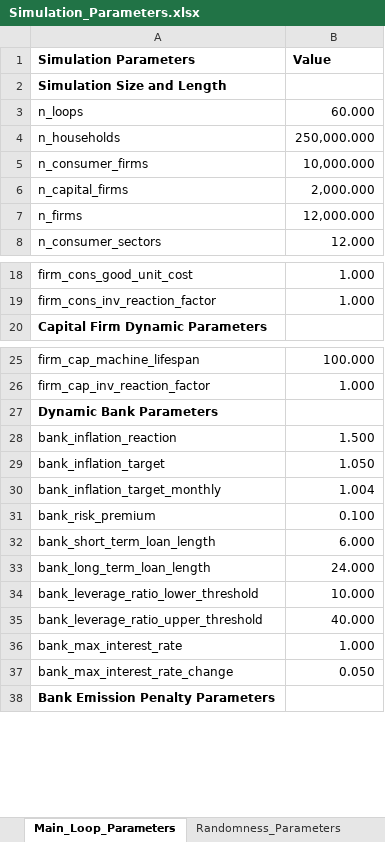
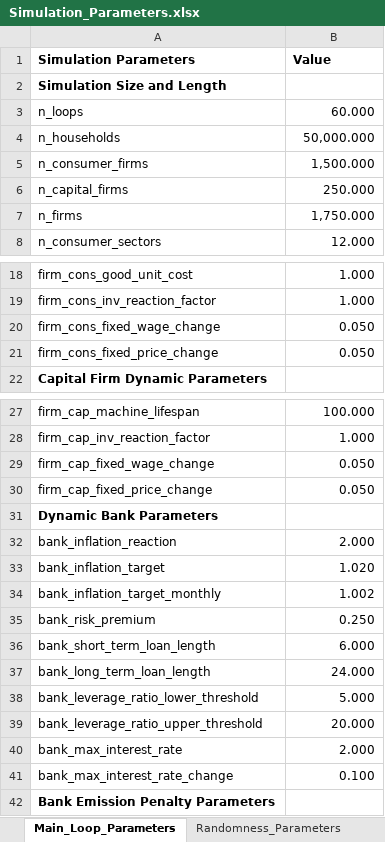
Before and after one commit to feyzijan/Vulcan, an Excel workbook: InitializationData/Simulation_Parameters.xlsx, sheet Main_Loop_Parameters, drawn as a sheet; only a part is shown, gaps mark what is left out; values as stored, in another font and other column widths than the file's, no borders; addresses are those after the commit; the diff names each change by its address in the sheet, - before the commit and + after, or states it on an @@ line.

```diff
--- a/InitializationData/Simulation_Parameters.xlsx (sheet Main_Loop_Parameters)
+++ b/InitializationData/Simulation_Parameters.xlsx (sheet Main_Loop_Parameters)
-B4 (Value): 250,000.000
+B4 (Value): 50,000.000
-B5 (Value): 10,000.000
+B5 (Value): 1,500.000
-B6 (Value): 2,000.000
+B6 (Value): 250.000
-B7 (Value): 12,000.000
+B7 (Value): 1,750.000
+row 20: firm_cons_fixed_wage_change | 0.050
+row 21: firm_cons_fixed_price_change | 0.050
+row 29: firm_cap_fixed_wage_change | 0.050
+row 30: firm_cap_fixed_price_change | 0.050
-B32 (Value): 1.500
+B32 (Value): 2.000
-B33 (Value): 1.050
+B33 (Value): 1.020
-B34 (Value): 1.004
+B34 (Value): 1.002
-B35 (Value): 0.100
+B35 (Value): 0.250
-B38 (Value): 10.000
+B38 (Value): 5.000
-B39 (Value): 40.000
+B39 (Value): 20.000
-B40 (Value): 1.000
+B40 (Value): 2.000
-B41 (Value): 0.050
+B41 (Value): 0.100
```
Also changed, not shown: sheet Consumer_Firm_Sectors, sheet Randomness_Parameters, 14 other files.
